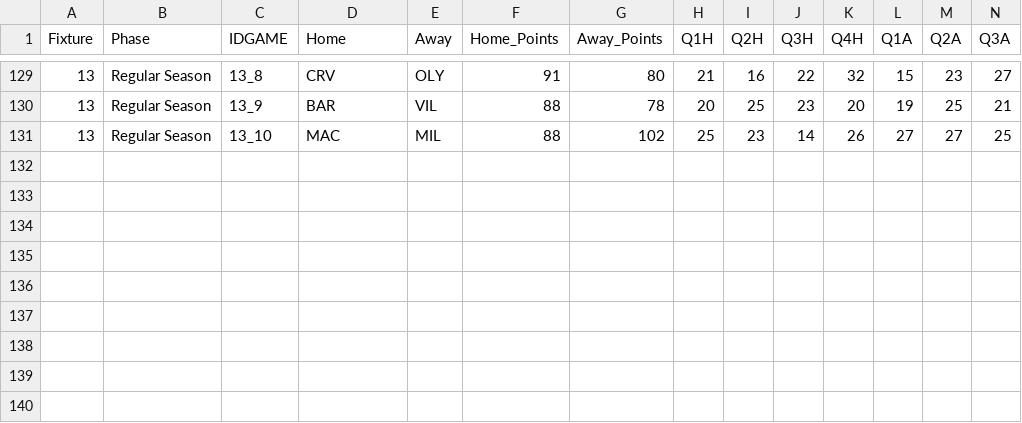
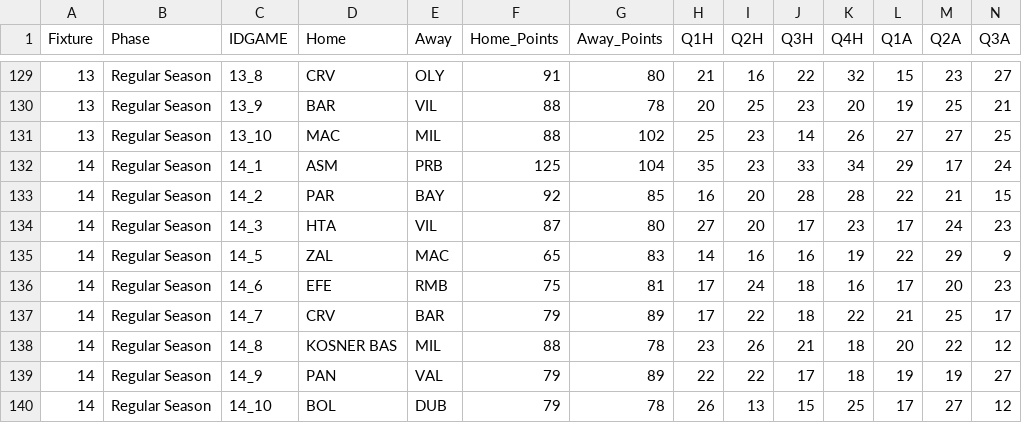
Before and after one commit to sotiristiga/euroleague, a CSV file: euroleague_2025_2026_results.csv, drawn as a sheet; only a part is shown, gaps mark what is left out; rows hold the shown columns only; the diff names each change by its address in the sheet, - before the commit and + after, or states it on an @@ line.

```diff
--- a/euroleague_2025_2026_results.csv
+++ b/euroleague_2025_2026_results.csv
+row 132: 14 | Regular Season | 14_1 | ASM | PRB | 125 | 104 | 35 | 23 | 33 | 34 | 29 | 17 | 24
+row 133: 14 | Regular Season | 14_2 | PAR | BAY | 92 | 85 | 16 | 20 | 28 | 28 | 22 | 21 | 15
+row 134: 14 | Regular Season | 14_3 | HTA | VIL | 87 | 80 | 27 | 20 | 17 | 23 | 17 | 24 | 23
+row 135: 14 | Regular Season | 14_5 | ZAL | MAC | 65 | 83 | 14 | 16 | 16 | 19 | 22 | 29 | 9
+row 136: 14 | Regular Season | 14_6 | EFE | RMB | 75 | 81 | 17 | 24 | 18 | 16 | 17 | 20 | 23
+row 137: 14 | Regular Season | 14_7 | CRV | BAR | 79 | 89 | 17 | 22 | 18 | 22 | 21 | 25 | 17
+row 138: 14 | Regular Season | 14_8 | KOSNER BAS | MIL | 88 | 78 | 23 | 26 | 21 | 18 | 20 | 22 | 12
+row 139: 14 | Regular Season | 14_9 | PAN | VAL | 79 | 89 | 22 | 22 | 17 | 18 | 19 | 19 | 27
+row 140: 14 | Regular Season | 14_10 | BOL | DUB | 79 | 78 | 26 | 13 | 15 | 25 | 17 | 27 | 12
```
Also changed, not shown: 2025_2026_players.csv, PlayersPositions.csv, 1 other file.
